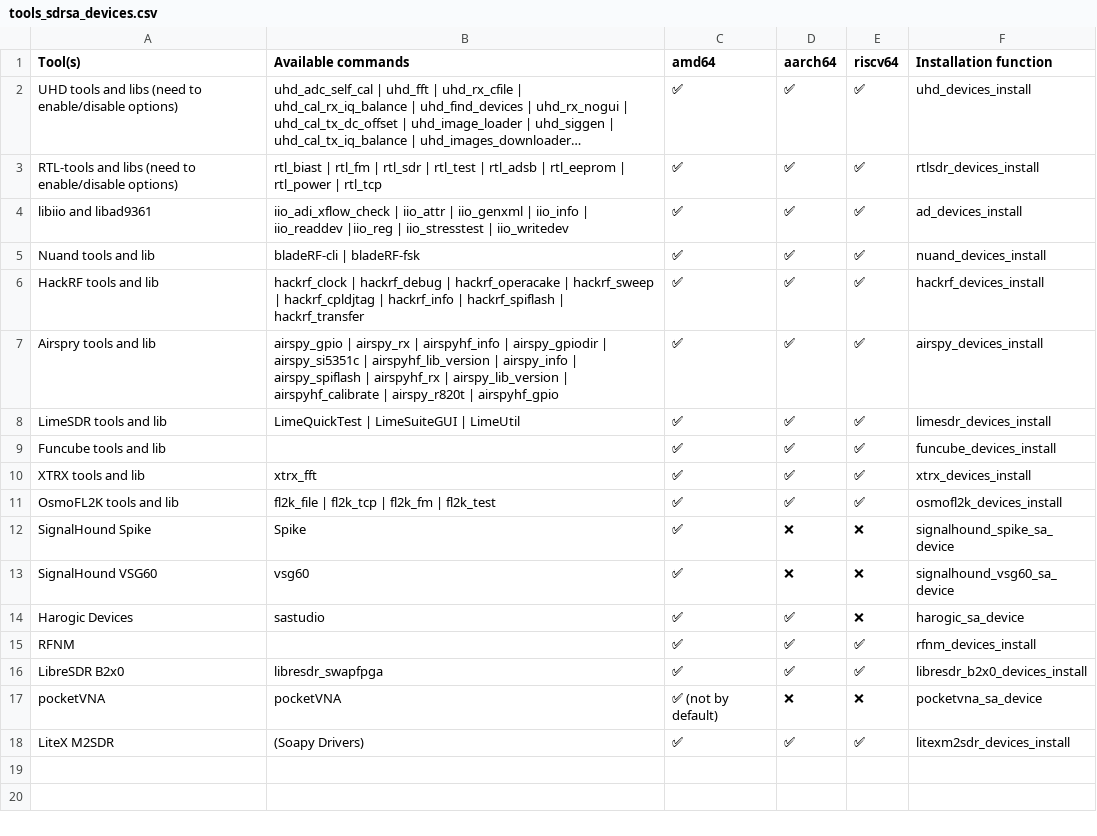
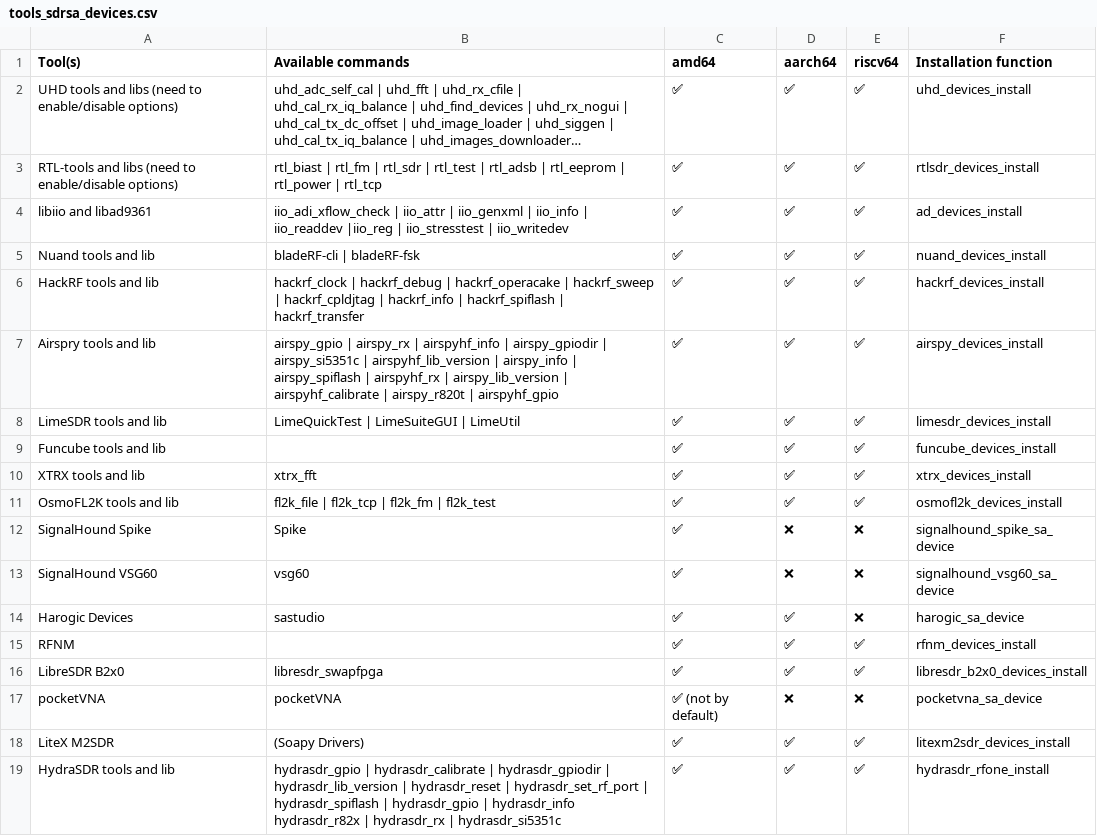
Before and after one commit to PentHertz/rfswift-doc-v2, a CSV file: content/docs/guide/tools_sdrsa_devices.csv, drawn as a sheet; long unchanged cells end in …; the diff names each change by its address in the sheet, - before the commit and + after, or states it on an @@ line.

Commit message:
Adding support HydraSDR

```diff
--- a/content/docs/guide/tools_sdrsa_devices.csv
+++ b/content/docs/guide/tools_sdrsa_devices.csv
+row 19: HydraSDR tools and lib | hydrasdr_gpio | hydrasdr_calibrate | hydrasdr_gpiodir | hydrasdr_lib_version | hydrasdr_reset | hydrasdr_set_rf_port | hydrasdr_spiflash | hydrasdr_gpio | hydrasdr_info hydrasdr_r82x | hydrasdr_rx | hydrasdr_si5351c | ✅ | ✅ | ✅ | hydrasdr_rfone_install
```
